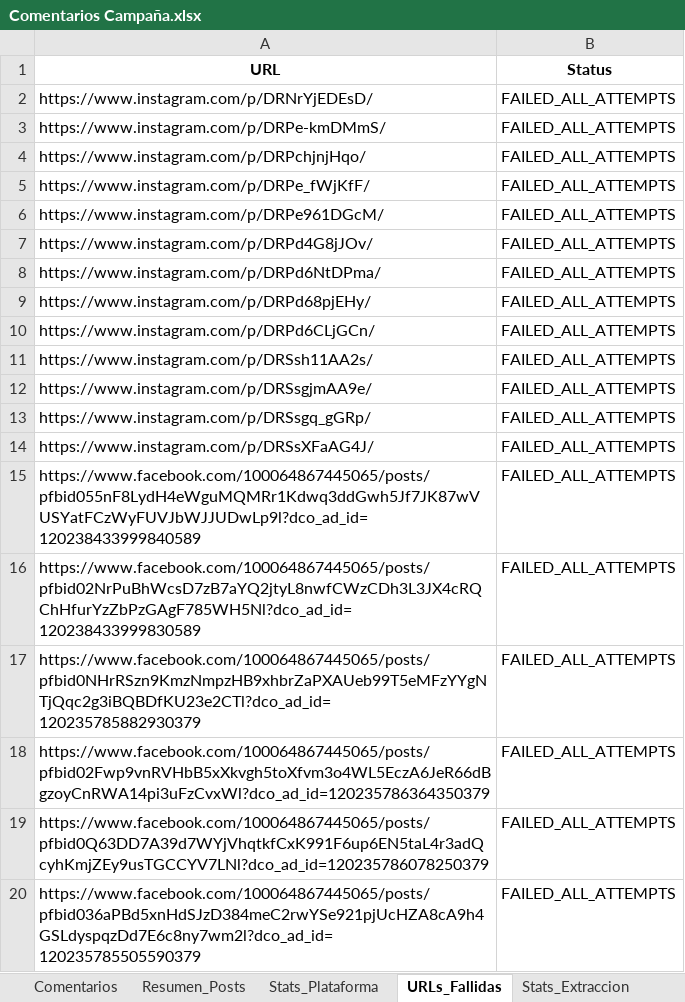
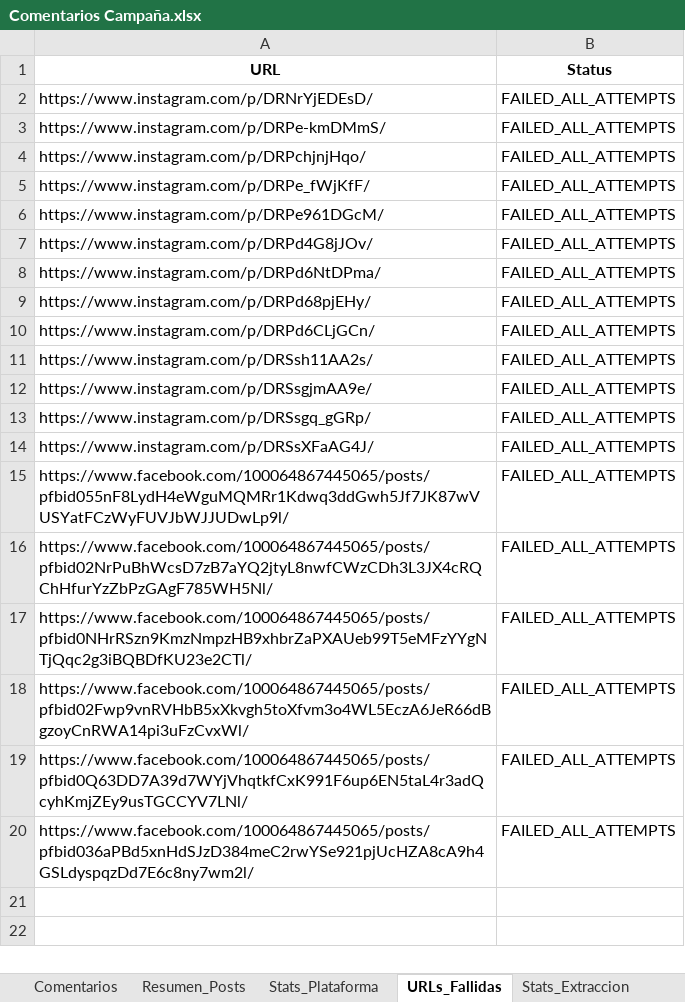
Before and after one commit to sociallisteningalpina-lang/Navidad-2025, an Excel workbook: Comentarios Campaña.xlsx, sheet URLs_Fallidas, drawn as a sheet; values as stored, in another font and other column widths than the file's, no borders; the diff names each change by its address in the sheet, - before the commit and + after, or states it on an @@ line.

```diff
--- a/Comentarios Campaña.xlsx (sheet URLs_Fallidas)
+++ b/Comentarios Campaña.xlsx (sheet URLs_Fallidas)
-A15 (URL): https://www.facebook.com/100064867445065/posts/pfbid055nF8LydH4eWguMQMRr1Kdwq3ddGwh5Jf7JK87wVUSYatFCzWyFUVJbWJJUDwLp9l?dco_ad_id=120238433999840589
+A15 (URL): https://www.facebook.com/100064867445065/posts/pfbid055nF8LydH4eWguMQMRr1Kdwq3ddGwh5Jf7JK87wVUSYatFCzWyFUVJbWJJUDwLp9l/
-A16 (URL): https://www.facebook.com/100064867445065/posts/pfbid02NrPuBhWcsD7zB7aYQ2jtyL8nwfCWzCDh3L3JX4cRQChHfurYzZbPzGAgF785WH5Nl?dco_ad_id=120238433999830589
+A16 (URL): https://www.facebook.com/100064867445065/posts/pfbid02NrPuBhWcsD7zB7aYQ2jtyL8nwfCWzCDh3L3JX4cRQChHfurYzZbPzGAgF785WH5Nl/
-A17 (URL): https://www.facebook.com/100064867445065/posts/pfbid0NHrRSzn9KmzNmpzHB9xhbrZaPXAUeb99T5eMFzYYgNTjQqc2g3iBQBDfKU23e2CTl?dco_ad_id=120235785882930379
+A17 (URL): https://www.facebook.com/100064867445065/posts/pfbid0NHrRSzn9KmzNmpzHB9xhbrZaPXAUeb99T5eMFzYYgNTjQqc2g3iBQBDfKU23e2CTl/
-A18 (URL): https://www.facebook.com/100064867445065/posts/pfbid02Fwp9vnRVHbB5xXkvgh5toXfvm3o4WL5EczA6JeR66dBgzoyCnRWA14pi3uFzCvxWl?dco_ad_id=120235786364350379
+A18 (URL): https://www.facebook.com/100064867445065/posts/pfbid02Fwp9vnRVHbB5xXkvgh5toXfvm3o4WL5EczA6JeR66dBgzoyCnRWA14pi3uFzCvxWl/
-A19 (URL): https://www.facebook.com/100064867445065/posts/pfbid0Q63DD7A39d7WYjVhqtkfCxK991F6up6EN5taL4r3adQcyhKmjZEy9usTGCCYV7LNl?dco_ad_id=120235786078250379
+A19 (URL): https://www.facebook.com/100064867445065/posts/pfbid0Q63DD7A39d7WYjVhqtkfCxK991F6up6EN5taL4r3adQcyhKmjZEy9usTGCCYV7LNl/
-A20 (URL): https://www.facebook.com/100064867445065/posts/pfbid036aPBd5xnHdSJzD384meC2rwYSe921pjUcHZA8cA9h4GSLdyspqzDd7E6c8ny7wm2l?dco_ad_id=120235785505590379
+A20 (URL): https://www.facebook.com/100064867445065/posts/pfbid036aPBd5xnHdSJzD384meC2rwYSe921pjUcHZA8cA9h4GSLdyspqzDd7E6c8ny7wm2l/
```
Also changed, not shown: sheet Comentarios, sheet Resumen_Posts, sheet Stats_Plataforma, sheet Stats_Extraccion, 1 other file.
